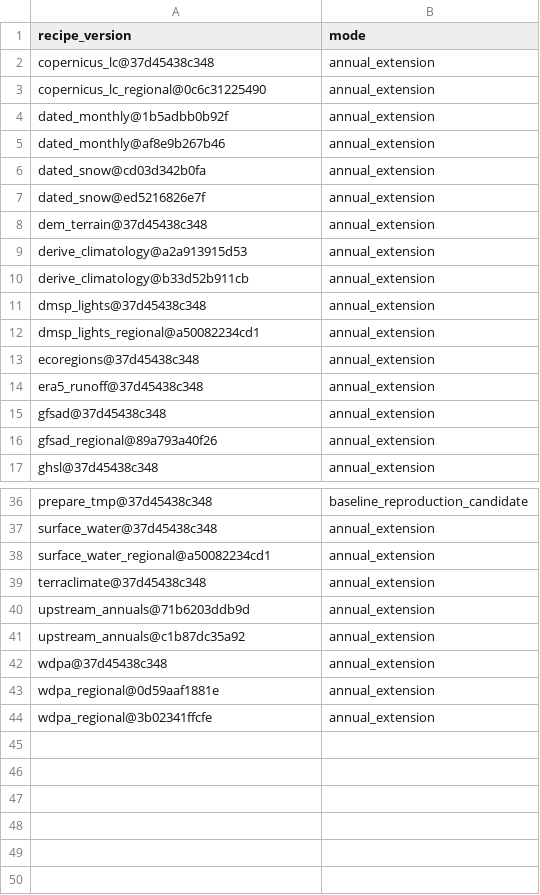
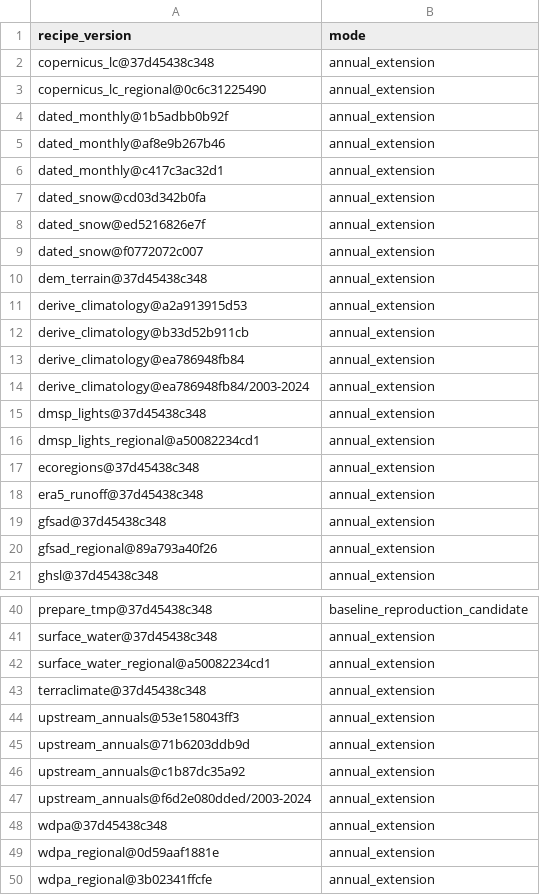
Before and after one commit to tim7en/uzgeodata, a CSV file: PUBLISHED/data/atlas/observations/recipe.csv, drawn as a sheet; only a part is shown, gaps mark what is left out; the diff names each change by its address in the sheet, - before the commit and + after, or states it on an @@ line.

```diff
--- a/PUBLISHED/data/atlas/observations/recipe.csv
+++ b/PUBLISHED/data/atlas/observations/recipe.csv
+row 6: dated_monthly@c417c3ac32d1 | annual_extension
+row 9: dated_snow@f0772072c007 | annual_extension
+row 13: derive_climatology@ea786948fb84 | annual_extension
+row 14: derive_climatology@ea786948fb84/2003-2024 | annual_extension
+row 44: upstream_annuals@53e158043ff3 | annual_extension
+row 47: upstream_annuals@f6d2e080dded/2003-2024 | annual_extension
```
Also changed, not shown: PUBLISHED/data/atlas/observations/run.csv, PUBLISHED/data/atlas/observations/source_release.csv, 20 other files.
